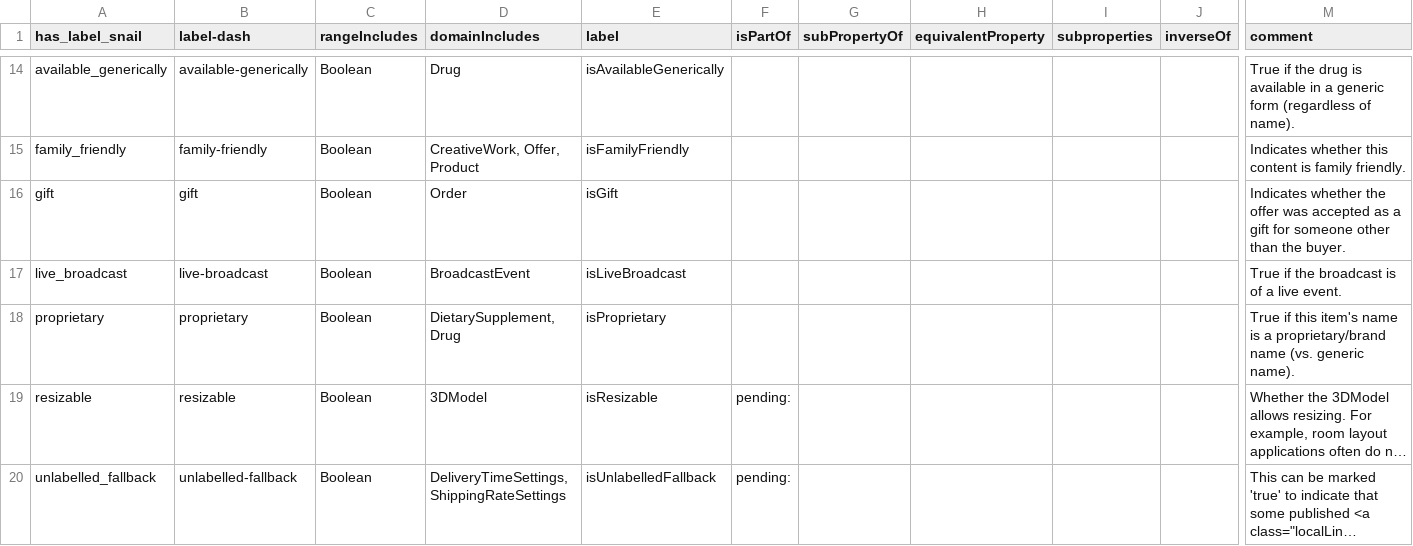
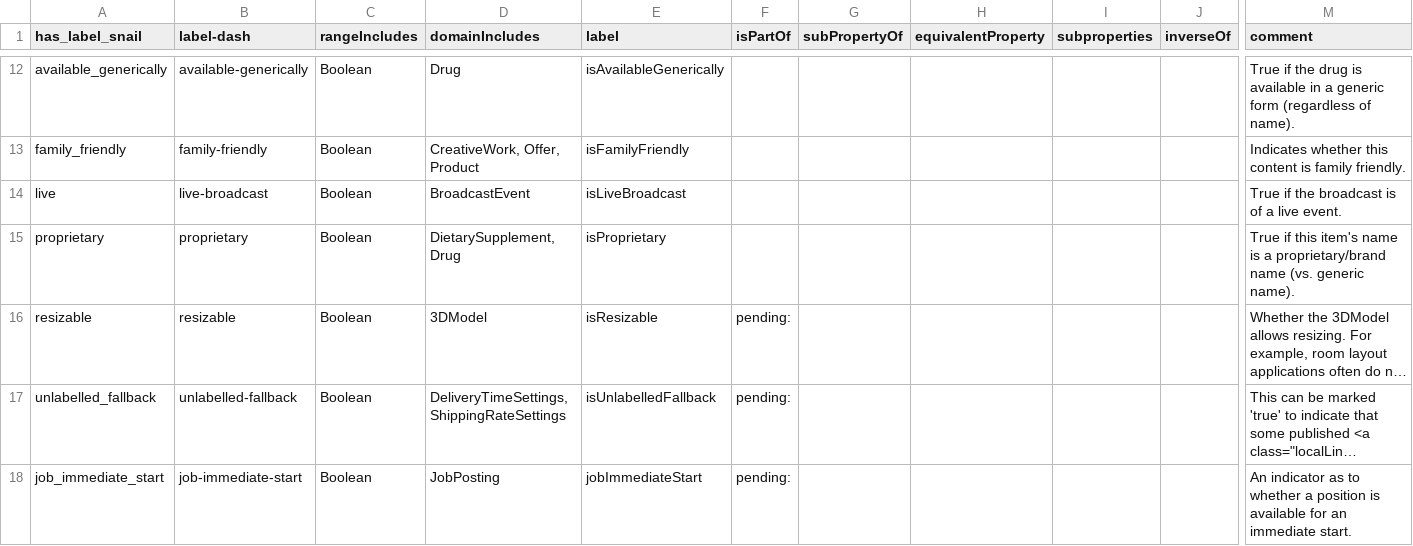
Before and after one commit to SpocWiki/_public, a TSV file: schema.org/predicate/Flags/Flags.tsv, drawn as a sheet; only a part is shown, gaps mark what is left out; the shorter side is filled out with more unchanged rows; long unchanged cells end in …; removed rows and columns are numbered as before the commit, all else as after; rows hold the shown columns only; the diff covers the shown part only; the diff names each change by its address in the sheet, - before the commit and + after, or states it on an @@ line.

Commit message:
imported Boolean Tags

```diff
--- a/schema.org/predicate/Flags/Flags.tsv
+++ b/schema.org/predicate/Flags/Flags.tsv
-row 16: gift | gift | Boolean | Order | isGift |  |  |  |  |  | Indicates whether the offer was accepted as a gift for someone other than the buyer.
-A14 (has_label_snail): live_broadcast
+A14 (has_label_snail): live
```
Also changed, not shown: 6 added rows, 5 removed rows and 5 edited cells elsewhere in this file, 37 other files.
